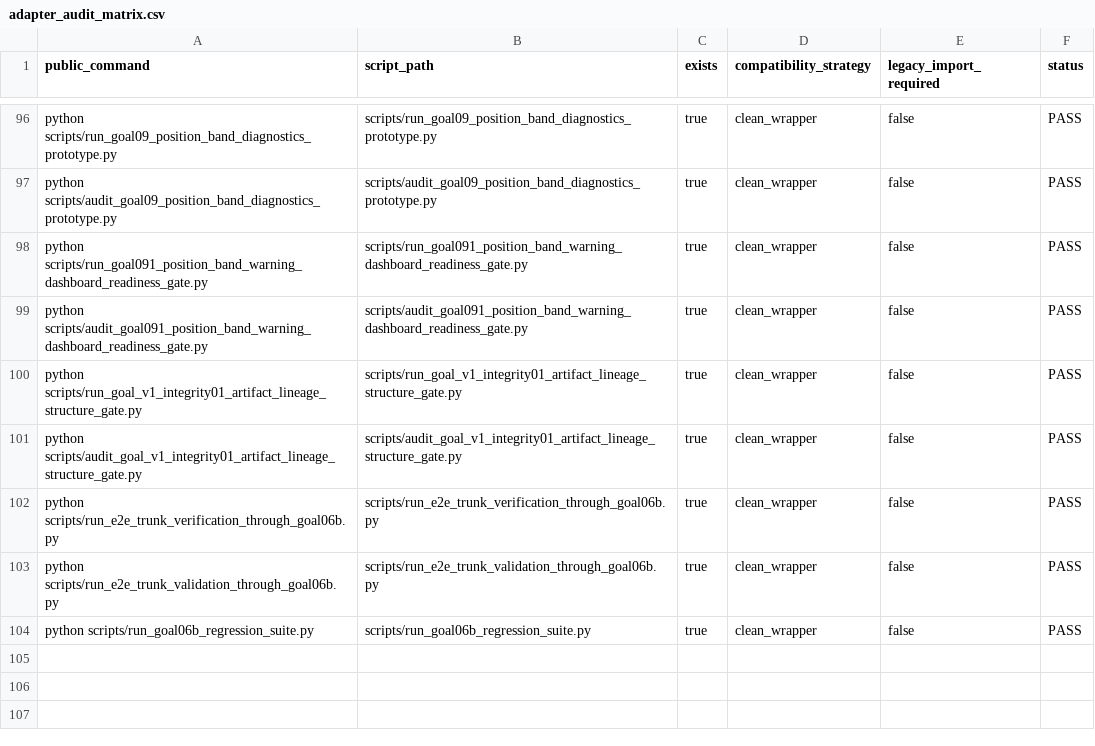
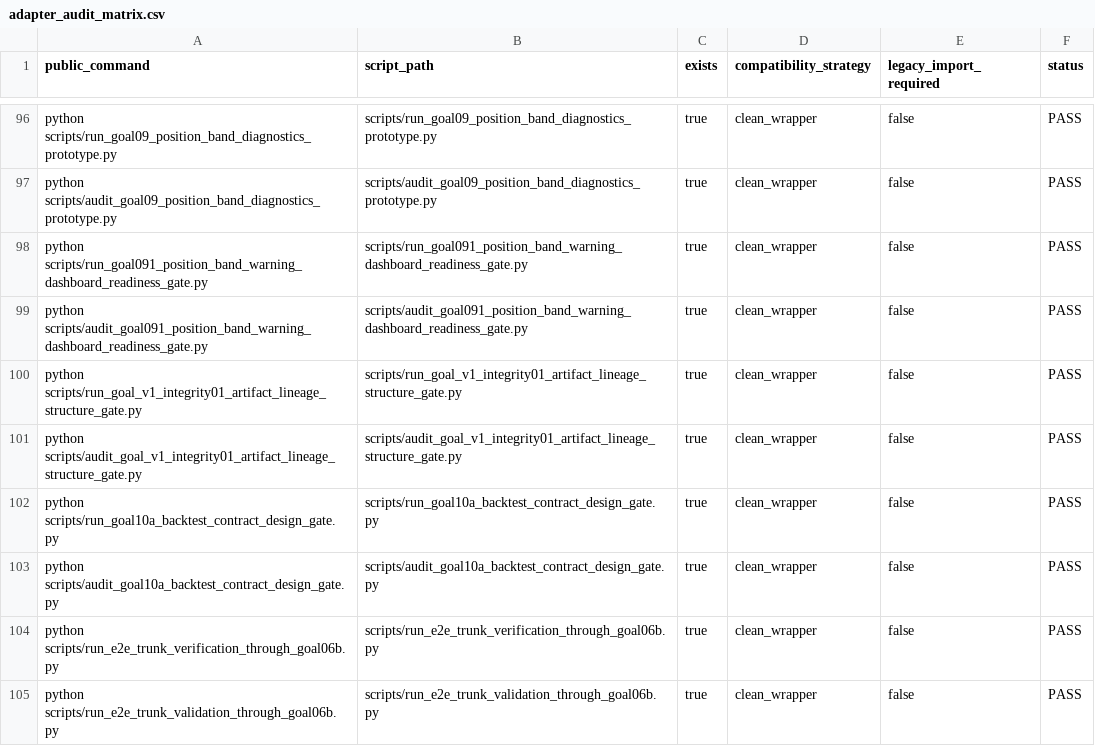
Before and after one commit to RyanLu0203/A_share_premarket_core, a CSV file: outputs/audits/adapter_audit_matrix.csv, drawn as a sheet; only a part is shown, gaps mark what is left out; the shorter side is filled out with more unchanged rows.

```diff
--- a/outputs/audits/adapter_audit_matrix.csv
+++ b/outputs/audits/adapter_audit_matrix.csv
@@ -101,2 +101,4 @@ python scripts/run_goal_v1_integrity01_artifact_lineage_structure_gate.py,script
 python scripts/audit_goal_v1_integrity01_artifact_lineage_structure_gate.py,scripts/audit_goal_v1_integrity01_artifact_lineage_structure_gate.py,true,clean_wrapper,false,PASS
+python scripts/run_goal10a_backtest_contract_design_gate.py,scripts/run_goal10a_backtest_contract_design_gate.py,true,clean_wrapper,false,PASS
+python scripts/audit_goal10a_backtest_contract_design_gate.py,scripts/audit_goal10a_backtest_contract_design_gate.py,true,clean_wrapper,false,PASS
 python scripts/run_e2e_trunk_verification_through_goal06b.py,scripts/run_e2e_trunk_verification_through_goal06b.py,true,clean_wrapper,false,PASS
```
Also changed, not shown: configs/project/workflow_status.csv, outputs/audits/classified_capability_catalog_through_goal06b.csv, 46 other files.
